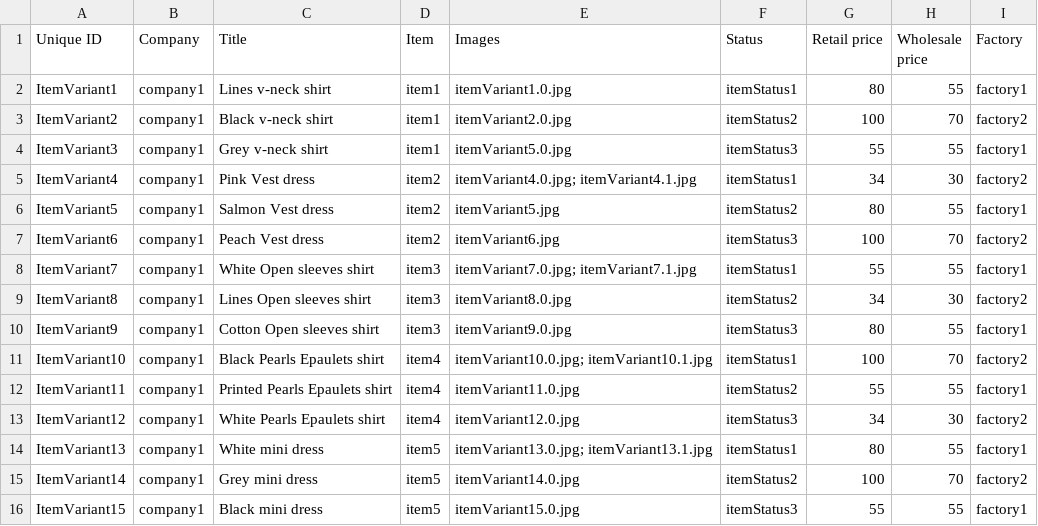
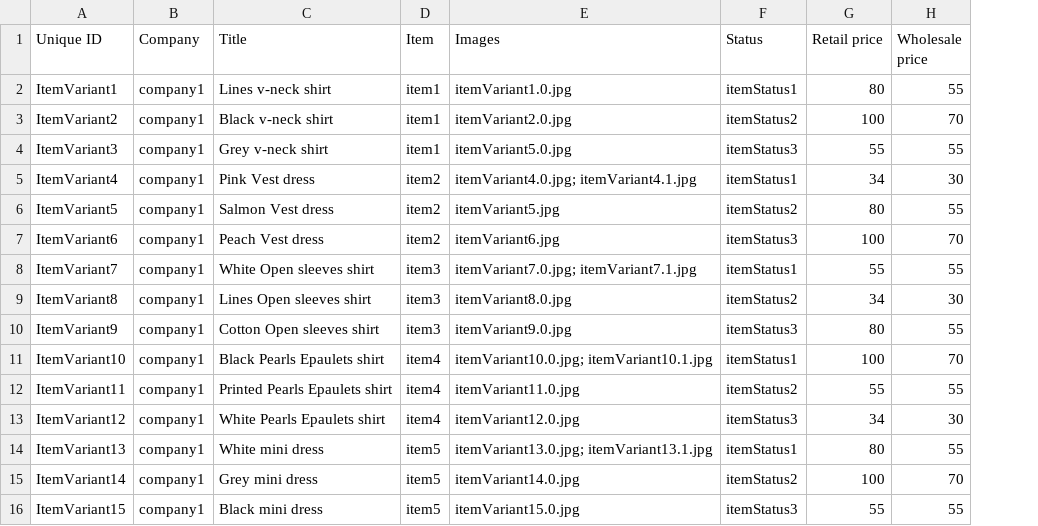
Before and after one commit to miri/garmentbox, a CSV file: garmentbox/modules/custom/gb_migrate/csv/node/item_variant.csv, drawn as a sheet; the diff names each change by its address in the sheet, - before the commit and + after, or states it on an @@ line.

Commit message:
more work

```diff
--- a/garmentbox/modules/custom/gb_migrate/csv/node/item_variant.csv
+++ b/garmentbox/modules/custom/gb_migrate/csv/node/item_variant.csv
-column I (Factory), rows 2-16: factory1 | factory2 | factory1 | factory2 | factory1 | factory2 | factory1 | factory2 | factory1 | factory2 | factory1 | factory2 | factory1 | factory2 | factory1
```
